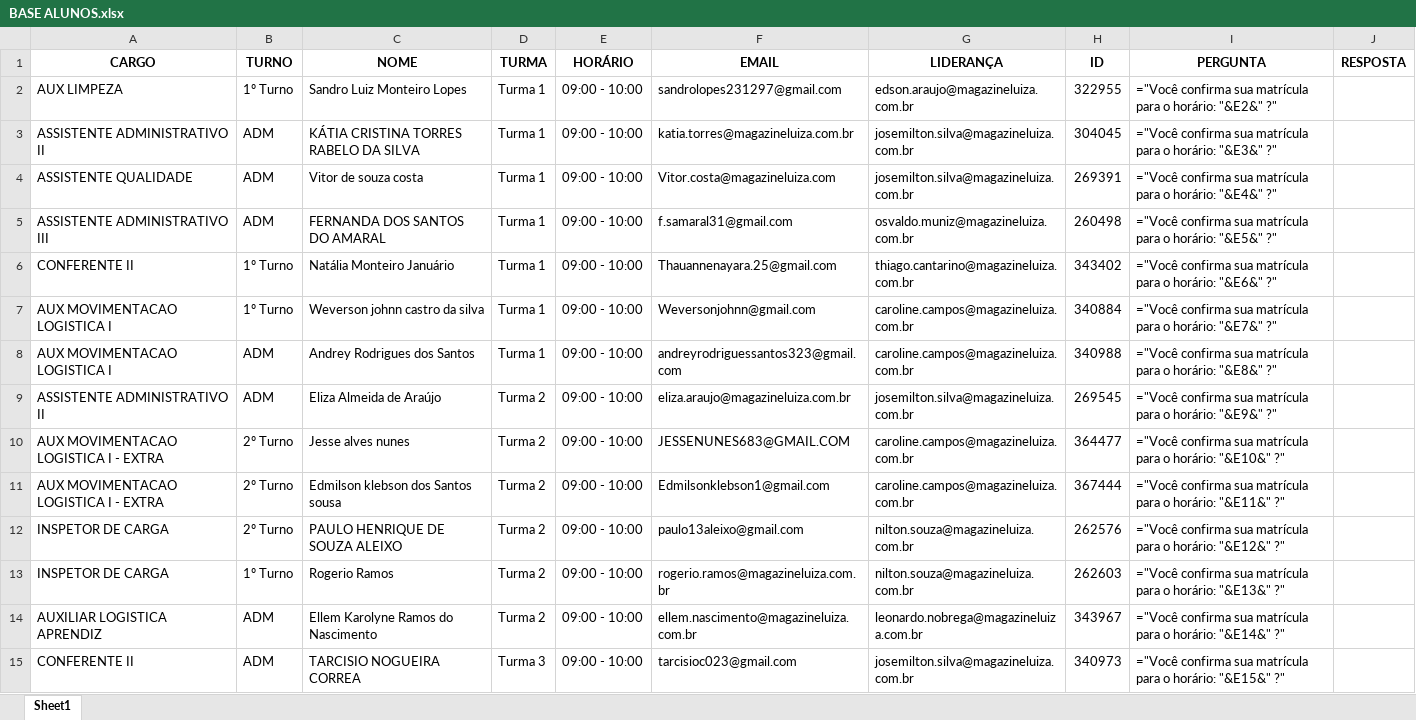
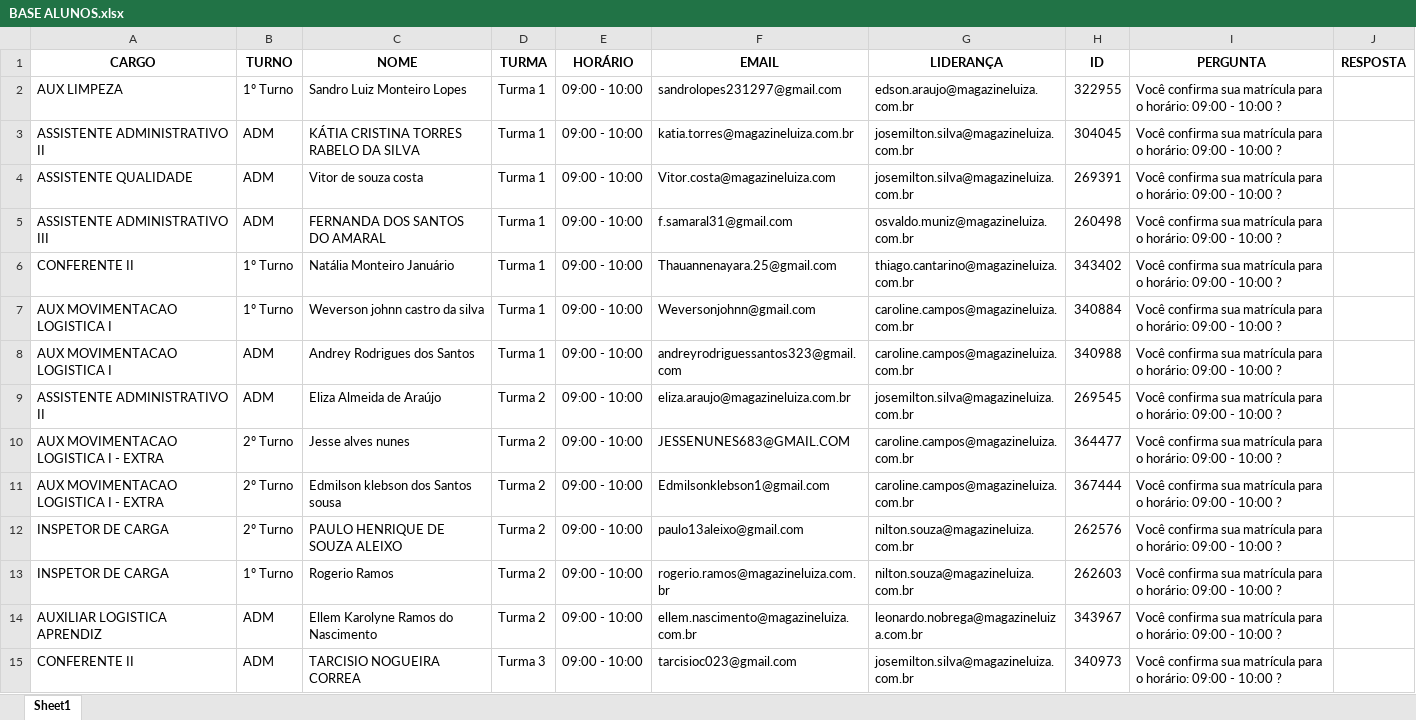
Before and after one commit to AndrewDdantas/Matricula_Excel, an Excel workbook: BASE ALUNOS.xlsx, sheet Sheet1, drawn as a sheet; only a part is shown; values as stored, in another font and other column widths than the file's, no borders; formulas are shown in place of their values; the diff covers the shown part only; the diff names each change by its address in the sheet, - before the commit and + after, or states it on an @@ line.

```diff
--- a/BASE ALUNOS.xlsx (sheet Sheet1)
+++ b/BASE ALUNOS.xlsx (sheet Sheet1)
-I2 (PERGUNTA): ="Você confirma sua matrícula para o horário: "&E2&" ?"
+I2 (PERGUNTA): Você confirma sua matrícula para o horário: 09:00 - 10:00 ?
-I3 (PERGUNTA): ="Você confirma sua matrícula para o horário: "&E3&" ?"
+I3 (PERGUNTA): Você confirma sua matrícula para o horário: 09:00 - 10:00 ?
-I4 (PERGUNTA): ="Você confirma sua matrícula para o horário: "&E4&" ?"
+I4 (PERGUNTA): Você confirma sua matrícula para o horário: 09:00 - 10:00 ?
-I5 (PERGUNTA): ="Você confirma sua matrícula para o horário: "&E5&" ?"
+I5 (PERGUNTA): Você confirma sua matrícula para o horário: 09:00 - 10:00 ?
-I6 (PERGUNTA): ="Você confirma sua matrícula para o horário: "&E6&" ?"
+I6 (PERGUNTA): Você confirma sua matrícula para o horário: 09:00 - 10:00 ?
-I7 (PERGUNTA): ="Você confirma sua matrícula para o horário: "&E7&" ?"
+I7 (PERGUNTA): Você confirma sua matrícula para o horário: 09:00 - 10:00 ?
-I8 (PERGUNTA): ="Você confirma sua matrícula para o horário: "&E8&" ?"
+I8 (PERGUNTA): Você confirma sua matrícula para o horário: 09:00 - 10:00 ?
-I9 (PERGUNTA): ="Você confirma sua matrícula para o horário: "&E9&" ?"
+I9 (PERGUNTA): Você confirma sua matrícula para o horário: 09:00 - 10:00 ?
-I10 (PERGUNTA): ="Você confirma sua matrícula para o horário: "&E10&" ?"
+I10 (PERGUNTA): Você confirma sua matrícula para o horário: 09:00 - 10:00 ?
-I11 (PERGUNTA): ="Você confirma sua matrícula para o horário: "&E11&" ?"
+I11 (PERGUNTA): Você confirma sua matrícula para o horário: 09:00 - 10:00 ?
-I12 (PERGUNTA): ="Você confirma sua matrícula para o horário: "&E12&" ?"
+I12 (PERGUNTA): Você confirma sua matrícula para o horário: 09:00 - 10:00 ?
-I13 (PERGUNTA): ="Você confirma sua matrícula para o horário: "&E13&" ?"
+I13 (PERGUNTA): Você confirma sua matrícula para o horário: 09:00 - 10:00 ?
-I14 (PERGUNTA): ="Você confirma sua matrícula para o horário: "&E14&" ?"
+I14 (PERGUNTA): Você confirma sua matrícula para o horário: 09:00 - 10:00 ?
-I15 (PERGUNTA): ="Você confirma sua matrícula para o horário: "&E15&" ?"
+I15 (PERGUNTA): Você confirma sua matrícula para o horário: 09:00 - 10:00 ?
```
Also changed, not shown: 49 edited cells elsewhere in this sheet, 1 other file.
